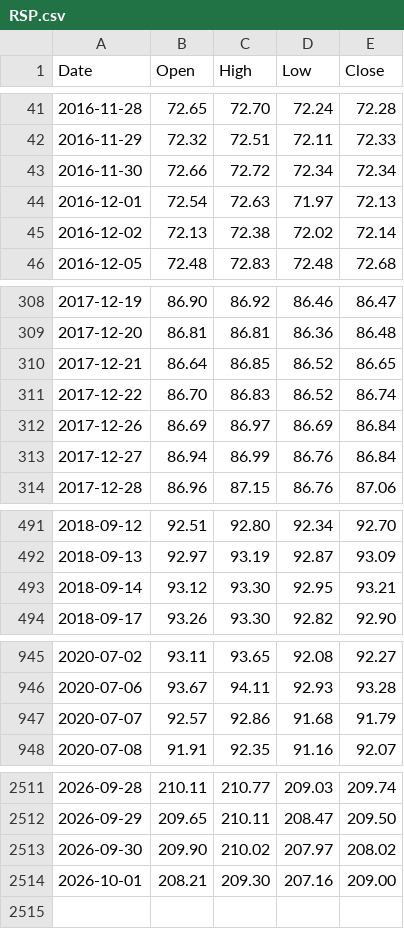
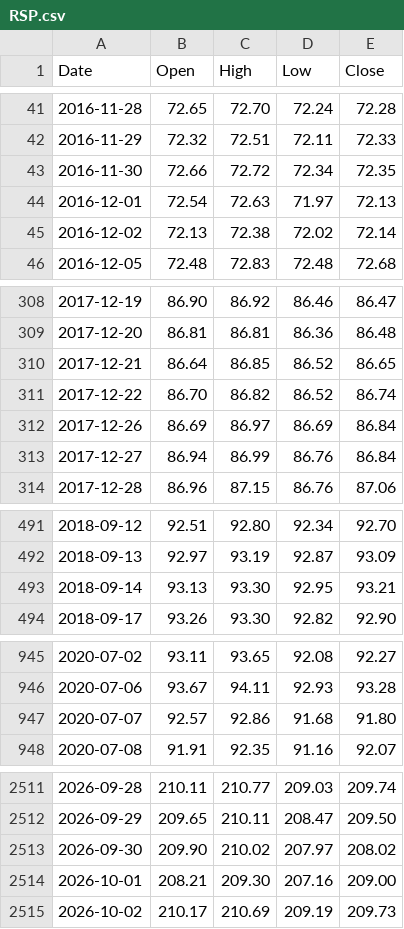
Before and after one commit to PipelineIntegrityHub/SPYPredict, a CSV file: data/RSP.csv, drawn as a sheet; only a part is shown, gaps mark what is left out; the diff covers the shown part only.

```diff
--- a/data/RSP.csv
+++ b/data/RSP.csv
@@ -42,3 +42,3 @@ Date,Open,High,Low,Close
 2016-11-29,72.32,72.51,72.11,72.33
-2016-11-30,72.66,72.72,72.34,72.34
+2016-11-30,72.66,72.72,72.34,72.35
 2016-12-01,72.54,72.63,71.97,72.13
@@ -310,3 +310,3 @@ Date,Open,High,Low,Close
 2017-12-21,86.64,86.85,86.52,86.65
-2017-12-22,86.70,86.83,86.52,86.74
+2017-12-22,86.70,86.82,86.52,86.74
 2017-12-26,86.69,86.97,86.69,86.84
@@ -492,3 +492,3 @@ Date,Open,High,Low,Close
 2018-09-13,92.97,93.19,92.87,93.09
-2018-09-14,93.12,93.30,92.95,93.21
+2018-09-14,93.13,93.30,92.95,93.21
 2018-09-17,93.26,93.30,92.82,92.90
@@ -946,3 +946,3 @@ Date,Open,High,Low,Close
 2020-07-06,93.67,94.11,92.93,93.28
-2020-07-07,92.57,92.86,91.68,91.79
+2020-07-07,92.57,92.86,91.68,91.80
 2020-07-08,91.91,92.35,91.16,92.07
@@ -2514 +2514,2 @@ Date,Open,High,Low,Close
 2026-10-01,208.21,209.30,207.16,209.00
+2026-10-02,210.17,210.69,209.19,209.73
```
Also changed, not shown: 4 edited cells elsewhere in this file, data/HYG.csv, data/IEF.csv, 6 other files.
